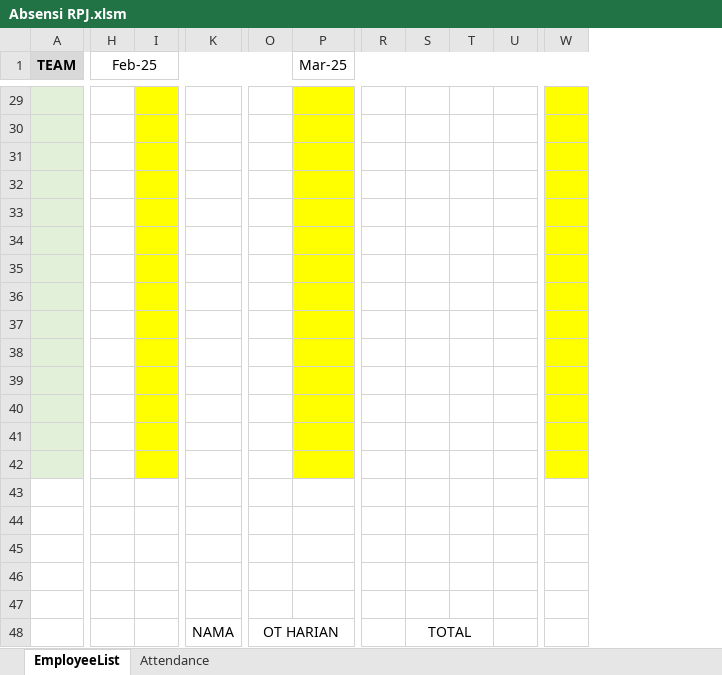
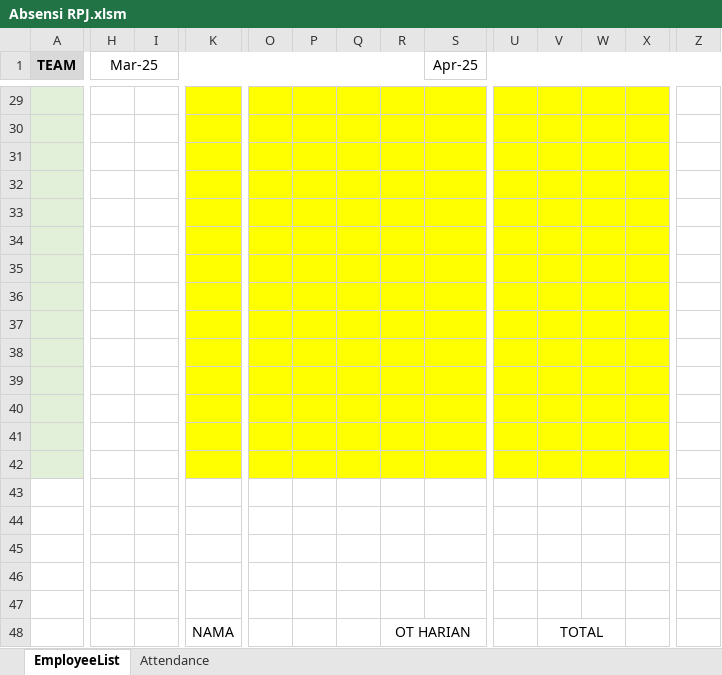
Before and after one commit to nkymko/service-desk, an Excel workbook: Absensi RPJ.xlsm, sheet EmployeeList, drawn as a sheet; only a part is shown, gaps mark what is left out; values as stored, in another font and other column widths than the file's, no borders; charts and pictures not drawn; addresses are those after the commit; the diff covers the shown part only; the diff names each change by its address in the sheet, - before the commit and + after, or states it on an @@ line.

```diff
--- a/Absensi RPJ.xlsm (sheet EmployeeList)
+++ b/Absensi RPJ.xlsm (sheet EmployeeList)
+column O, empty
+column P, empty
+column Q, empty
-H1: Feb-25
+H1: Mar-25
-S1: Mar-25
+S1: Apr-25
-I29:I42 fill: #FFFF00
+I29:I42 fill: none
-K29:K42 fill: none
+K29:K42 fill: #FFFF00
-R29:R42 fill: none
+R29:R42 fill: #FFFF00
-U29:X42 fill: none
+U29:X42 fill: #FFFF00
-Z29:Z42 fill: #FFFF00
+Z29:Z42 fill: none
```
Also changed, not shown: 1 edited cell and cell formats elsewhere in this sheet, sheet Attendance, formulas that keep their value, charts or pictures.
